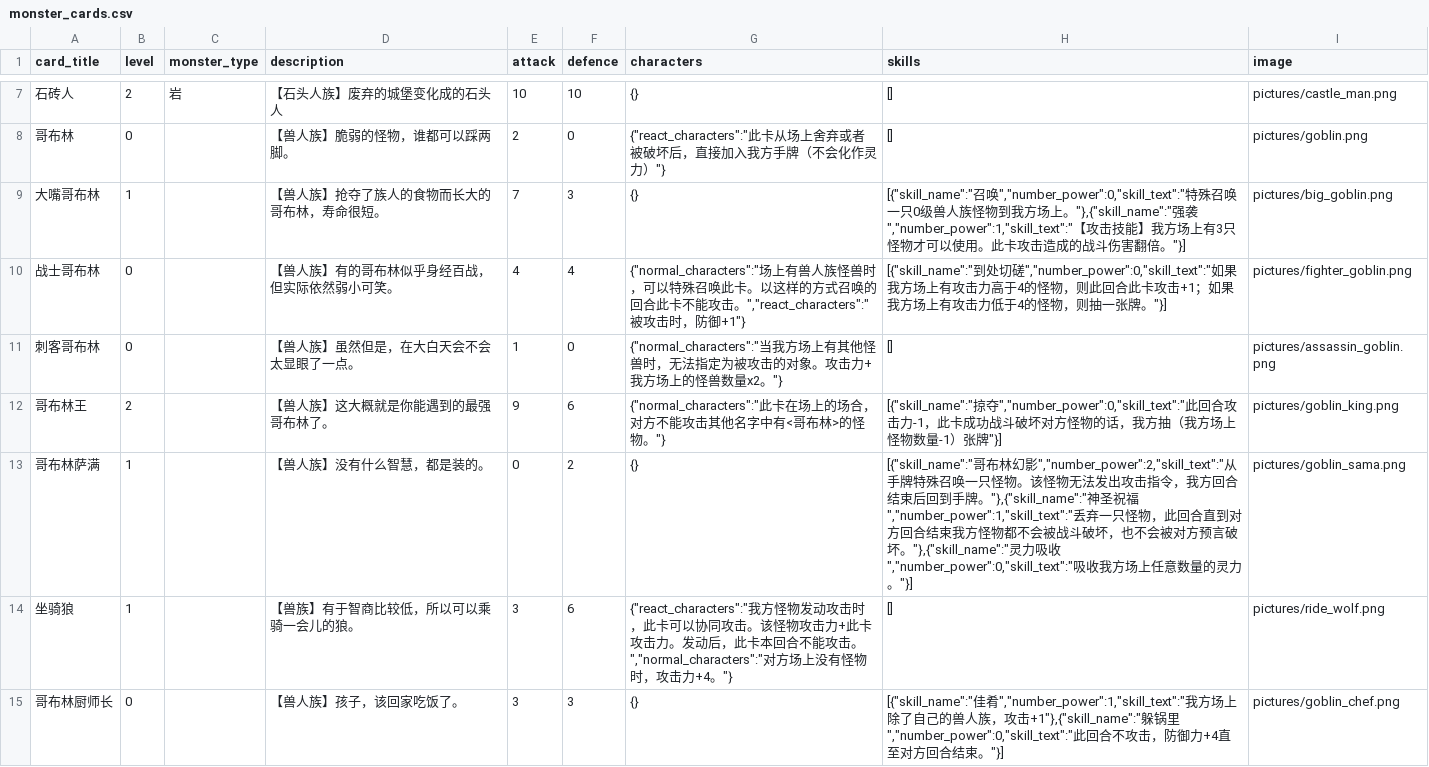
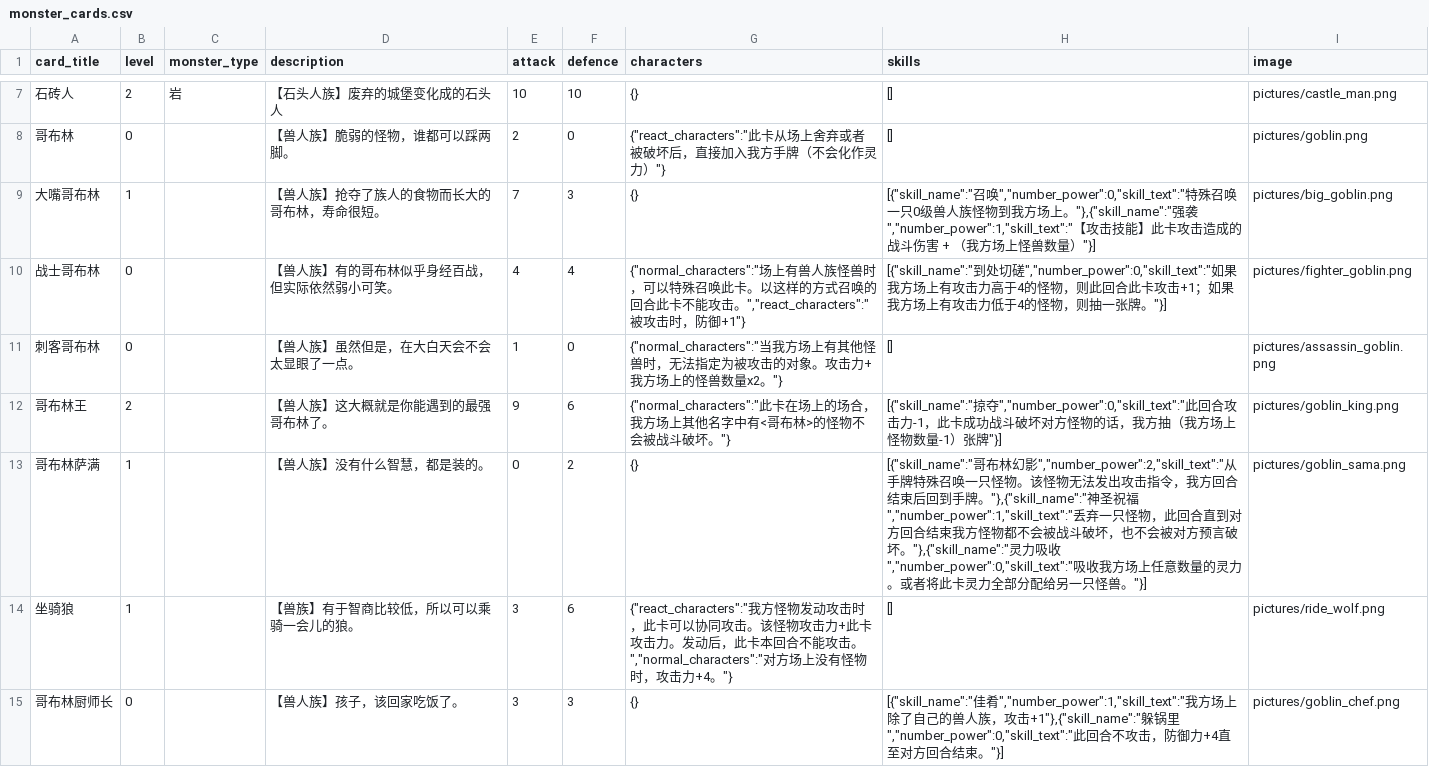
Before and after one commit to Apollo1840/BoardGame, a CSV file: GemuLand/monster_cards.csv, drawn as a sheet; only a part is shown, gaps mark what is left out; the diff covers the shown part only.

```diff
--- a/GemuLand/monster_cards.csv
+++ b/GemuLand/monster_cards.csv
@@ -8,7 +8,7 @@ card_title|level|monster_type|description|attack|defence|characters|skills|image
 哥布林|0||【兽人族】脆弱的怪物，谁都可以踩两脚。|2|0|{"react_characters":"此卡从场上舍弃或者被破坏后，直接加入我方手牌（不会化作灵力）"}|[]|pictures/goblin.png
-大嘴哥布林|1||【兽人族】抢夺了族人的食物而长大的哥布林，寿命很短。|7|3|{}|[{"skill_name":"召唤","number_power":0,"skill_text":"特殊召唤一只0级兽人族怪物到我方场上。"},{"skill_name":"强袭","number_power":1,"skill_text":"【攻击技能】我方场上有3只怪物才可以使用。此卡攻击造成的战斗伤害翻倍。"}]|pictures/big_goblin.png
+大嘴哥布林|1||【兽人族】抢夺了族人的食物而长大的哥布林，寿命很短。|7|3|{}|[{"skill_name":"召唤","number_power":0,"skill_text":"特殊召唤一只0级兽人族怪物到我方场上。"},{"skill_name":"强袭","number_power":1,"skill_text":"【攻击技能】此卡攻击造成的战斗伤害 + （我方场上怪兽数量）"}]|pictures/big_goblin.png
 战士哥布林|0||【兽人族】有的哥布林似乎身经百战，但实际依然弱小可笑。|4|4|{"normal_characters":"场上有兽人族怪兽时，可以特殊召唤此卡。以这样的方式召唤的回合此卡不能攻击。","react_characters":"被攻击时，防御+1"}|[{"skill_name":"到处切磋","number_power":0,"skill_text":"如果我方场上有攻击力高于4的怪物，则此回合此卡攻击+1；如果我方场上有攻击力低于4的怪物，则抽一张牌。"}]|pictures/fighter_goblin.png
 刺客哥布林|0||【兽人族】虽然但是，在大白天会不会太显眼了一点。|1|0|{"normal_characters":"当我方场上有其他怪兽时，无法指定为被攻击的对象。攻击力+我方场上的怪兽数量x2。"}|[]|pictures/assassin_goblin.png
-哥布林王|2||【兽人族】这大概就是你能遇到的最强哥布林了。|9|6|{"normal_characters":"此卡在场上的场合，对方不能攻击其他名字中有<哥布林>的怪物。"}|[{"skill_name":"掠夺","number_power":0,"skill_text":"此回合攻击力-1，此卡成功战斗破坏对方怪物的话，我方抽（我方场上怪物数量-1）张牌"}]|pictures/goblin_king.png
-哥布林萨满|1||【兽人族】没有什么智慧，都是装的。|0|2|{}|[{"skill_name":"哥布林幻影","number_power":2,"skill_text":"从手牌特殊召唤一只怪物。该怪物无法发出攻击指令，我方回合结束后回到手牌。"},{"skill_name":"神圣祝福","number_power":1,"skill_text":"丢弃一只怪物，此回合直到对方回合结束我方怪物都不会被战斗破坏，也不会被对方预言破坏。"},{"skill_name":"灵力吸收","number_power":0,"skill_text":"吸收我方场上任意数量的灵力。"}]|pictures/goblin_sama.png
+哥布林王|2||【兽人族】这大概就是你能遇到的最强哥布林了。|9|6|{"normal_characters":"此卡在场上的场合，我方场上其他名字中有<哥布林>的怪物不会被战斗破坏。"}|[{"skill_name":"掠夺","number_power":0,"skill_text":"此回合攻击力-1，此卡成功战斗破坏对方怪物的话，我方抽（我方场上怪物数量-1）张牌"}]|pictures/goblin_king.png
+哥布林萨满|1||【兽人族】没有什么智慧，都是装的。|0|2|{}|[{"skill_name":"哥布林幻影","number_power":2,"skill_text":"从手牌特殊召唤一只怪物。该怪物无法发出攻击指令，我方回合结束后回到手牌。"},{"skill_name":"神圣祝福","number_power":1,"skill_text":"丢弃一只怪物，此回合直到对方回合结束我方怪物都不会被战斗破坏，也不会被对方预言破坏。"},{"skill_name":"灵力吸收","number_power":0,"skill_text":"吸收我方场上任意数量的灵力。或者将此卡灵力全部分配给另一只怪兽。"}]|pictures/goblin_sama.png
 坐骑狼|1||【兽族】有于智商比较低，所以可以乘骑一会儿的狼。|3|6|{"react_characters":"我方怪物发动攻击时，此卡可以协同攻击。该怪物攻击力+此卡攻击力。发动后，此卡本回合不能攻击。","normal_characters":"对方场上没有怪物时，攻击力+4。"}|[]|pictures/ride_wolf.png
```
Also changed, not shown: 2 added rows elsewhere in this file, GemuLand/prophecy_cards.csv, 10 other files.
